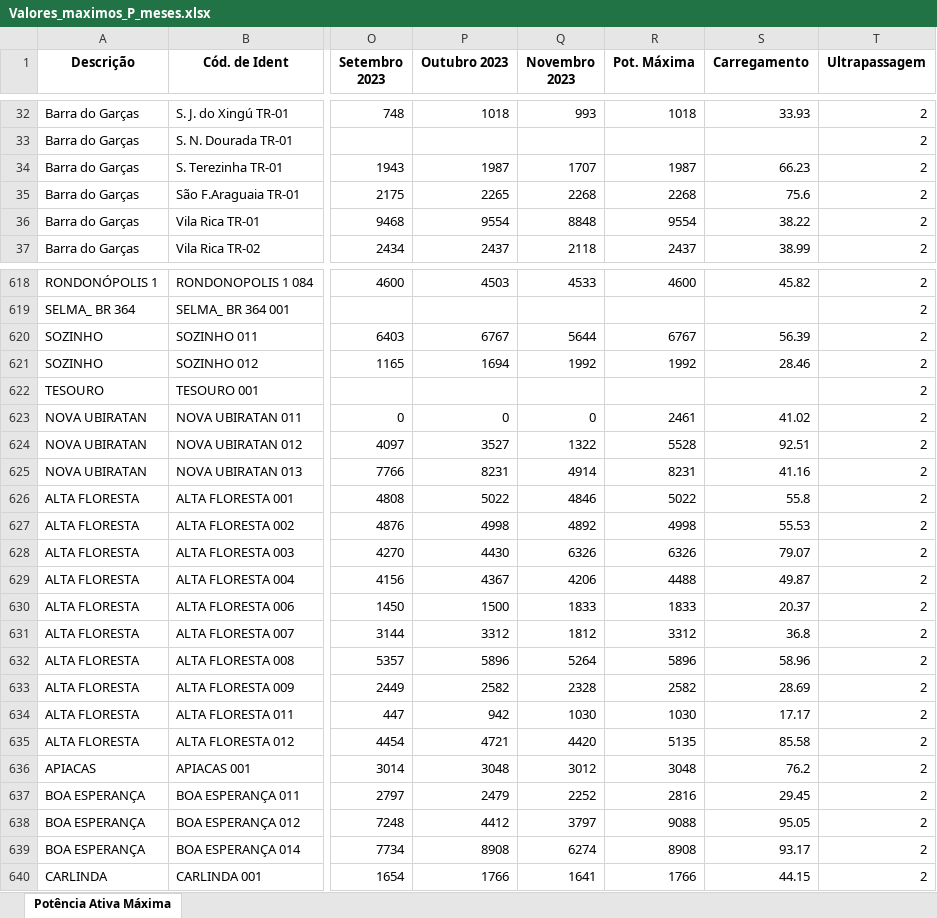
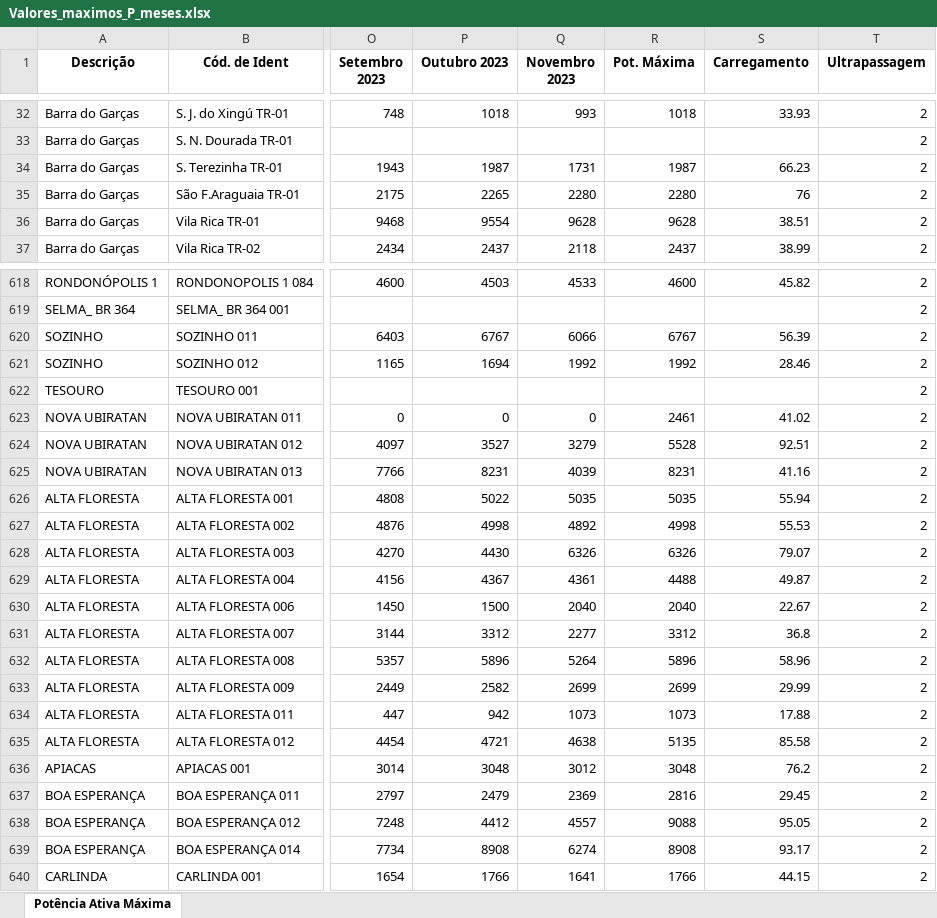
Before and after one commit to Arthuow/ASPO, an Excel workbook: Valores_maximos_P_meses.xlsx, sheet Potência Ativa Máxima, drawn as a sheet; only a part is shown, gaps mark what is left out; values as stored, in another font and other column widths than the file's, no borders; the diff covers the shown part only; the diff names each change by its address in the sheet, - before the commit and + after, or states it on an @@ line.

```diff
--- a/Valores_maximos_P_meses.xlsx (sheet Potência Ativa Máxima)
+++ b/Valores_maximos_P_meses.xlsx (sheet Potência Ativa Máxima)
-Q34 (Novembro 2023): 1707
+Q34 (Novembro 2023): 1731
-Q35 (Novembro 2023): 2268
+Q35 (Novembro 2023): 2280
-R35 (Pot. Máxima): 2268
+R35 (Pot. Máxima): 2280
-S35 (Carregamento): 75.6
+S35 (Carregamento): 76
-Q36 (Novembro 2023): 8848
+Q36 (Novembro 2023): 9628
-R36 (Pot. Máxima): 9554
+R36 (Pot. Máxima): 9628
-S36 (Carregamento): 38.22
+S36 (Carregamento): 38.51
-Q620 (Novembro 2023): 5644
+Q620 (Novembro 2023): 6066
-Q624 (Novembro 2023): 1322
+Q624 (Novembro 2023): 3279
-Q625 (Novembro 2023): 4914
+Q625 (Novembro 2023): 4039
-Q626 (Novembro 2023): 4846
+Q626 (Novembro 2023): 5035
-R626 (Pot. Máxima): 5022
+R626 (Pot. Máxima): 5035
-S626 (Carregamento): 55.8
+S626 (Carregamento): 55.94
-Q629 (Novembro 2023): 4206
+Q629 (Novembro 2023): 4361
-Q630 (Novembro 2023): 1833
+Q630 (Novembro 2023): 2040
-R630 (Pot. Máxima): 1833
+R630 (Pot. Máxima): 2040
-S630 (Carregamento): 20.37
+S630 (Carregamento): 22.67
-Q631 (Novembro 2023): 1812
+Q631 (Novembro 2023): 2277
-Q633 (Novembro 2023): 2328
+Q633 (Novembro 2023): 2699
-R633 (Pot. Máxima): 2582
+R633 (Pot. Máxima): 2699
-S633 (Carregamento): 28.69
+S633 (Carregamento): 29.99
-Q634 (Novembro 2023): 1030
+Q634 (Novembro 2023): 1073
-R634 (Pot. Máxima): 1030
+R634 (Pot. Máxima): 1073
-S634 (Carregamento): 17.17
+S634 (Carregamento): 17.88
-Q635 (Novembro 2023): 4420
+Q635 (Novembro 2023): 4638
-Q637 (Novembro 2023): 2252
+Q637 (Novembro 2023): 2369
-Q638 (Novembro 2023): 3797
+Q638 (Novembro 2023): 4557
```
Also changed, not shown: 250 edited cells elsewhere in this sheet, 1 other file.
